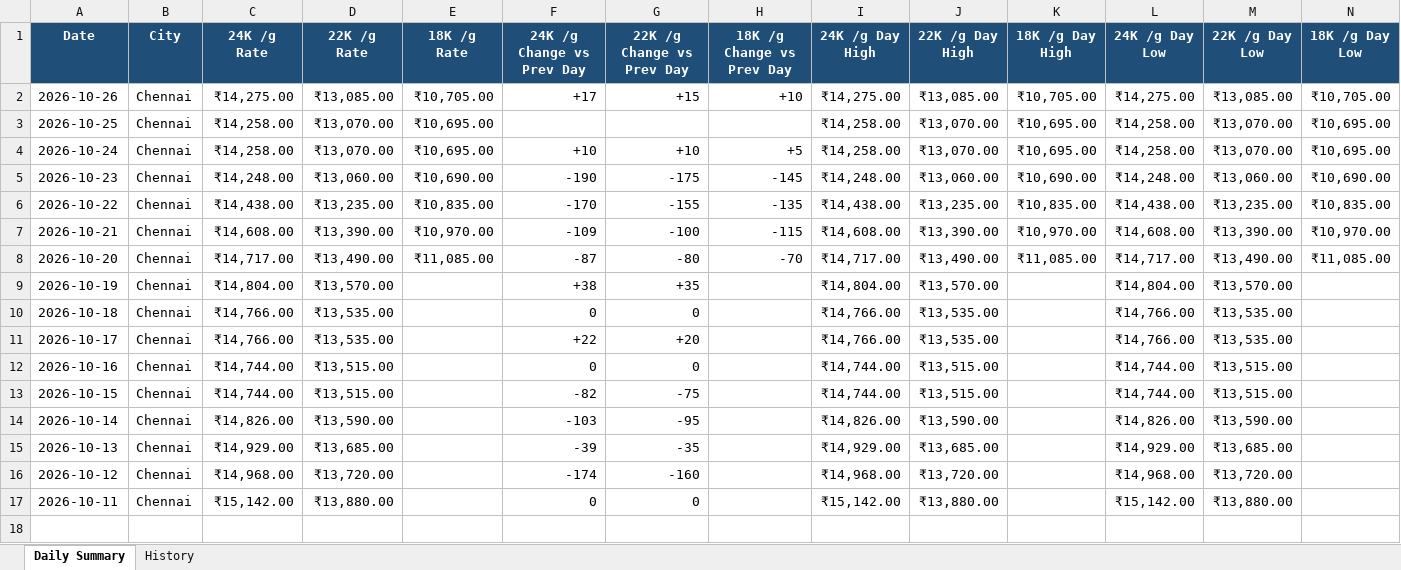
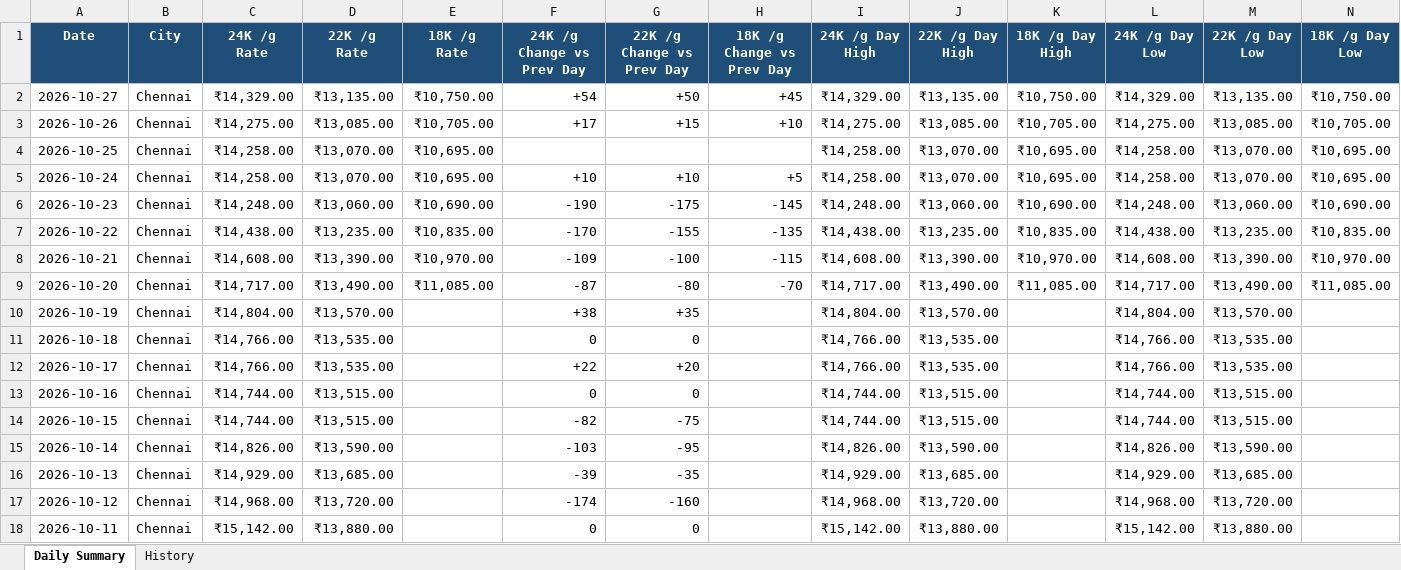
Before and after one commit to gingeevimal/gold-silver-rates, an Excel workbook: gold_rates.xlsx, sheet Daily Summary, drawn as a sheet; only a part is shown; values as stored, in another font and other column widths than the file's, no borders; rows hold the shown columns only; the diff names each change by its address in the sheet, - before the commit and + after, or states it on an @@ line.

```diff
--- a/gold_rates.xlsx (sheet Daily Summary)
+++ b/gold_rates.xlsx (sheet Daily Summary)
+row 2: 2026-10-27 | Chennai | ₹14,329.00 | ₹13,135.00 | ₹10,750.00 | +54 | +50 | +45 | ₹14,329.00 | ₹13,135.00 | ₹10,750.00 | ₹14,329.00 | ₹13,135.00 | ₹10,750.00
```
Also changed, not shown: sheet History, silver_rates.xlsx, 2 other files.
